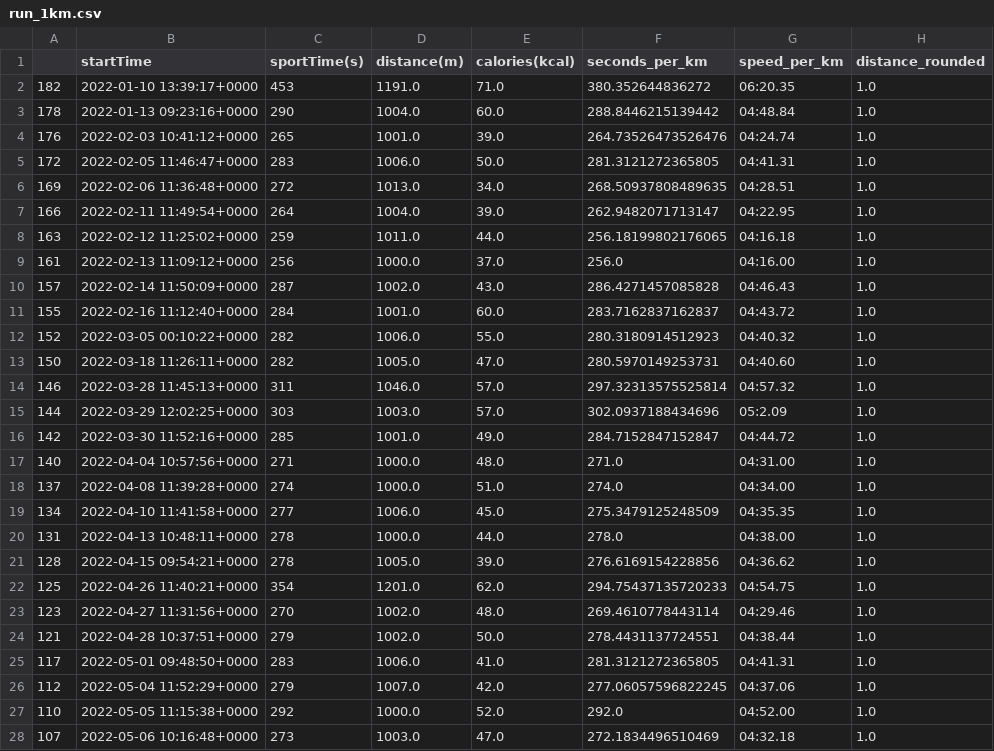
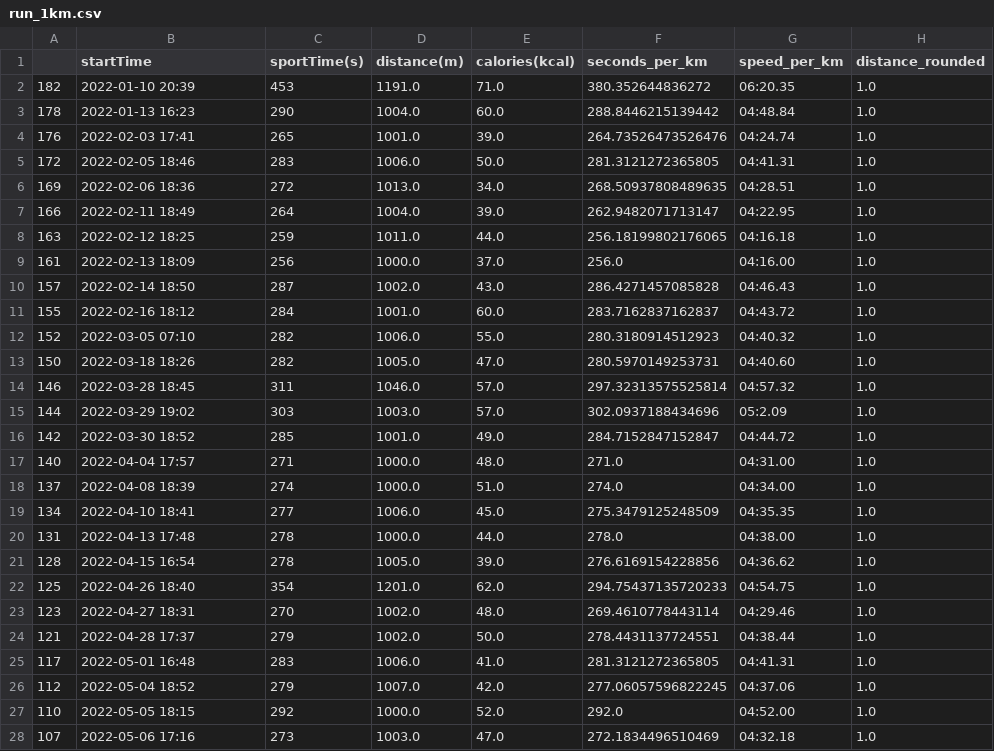
Before and after one commit to onlyphantom/miband, a CSV file: data/run_1km.csv, drawn as a sheet; only a part is shown; the diff covers the shown part only.

Commit message:
clean up time

```diff
--- a/data/run_1km.csv
+++ b/data/run_1km.csv
@@ -1,28 +1,28 @@
 ,startTime,sportTime(s),distance(m),calories(kcal),seconds_per_km,speed_per_km,distance_rounded
-182,2022-01-10 13:39:17+0000,453,1191.0,71.0,380.352644836272,06:20.35,1.0
-178,2022-01-13 09:23:16+0000,290,1004.0,60.0,288.8446215139442,04:48.84,1.0
-176,2022-02-03 10:41:12+0000,265,1001.0,39.0,264.73526473526476,04:24.74,1.0
-172,2022-02-05 11:46:47+0000,283,1006.0,50.0,281.3121272365805,04:41.31,1.0
-169,2022-02-06 11:36:48+0000,272,1013.0,34.0,268.50937808489635,04:28.51,1.0
-166,2022-02-11 11:49:54+0000,264,1004.0,39.0,262.9482071713147,04:22.95,1.0
-163,2022-02-12 11:25:02+0000,259,1011.0,44.0,256.18199802176065,04:16.18,1.0
-161,2022-02-13 11:09:12+0000,256,1000.0,37.0,256.0,04:16.00,1.0
-157,2022-02-14 11:50:09+0000,287,1002.0,43.0,286.4271457085828,04:46.43,1.0
-155,2022-02-16 11:12:40+0000,284,1001.0,60.0,283.7162837162837,04:43.72,1.0
-152,2022-03-05 00:10:22+0000,282,1006.0,55.0,280.3180914512923,04:40.32,1.0
-150,2022-03-18 11:26:11+0000,282,1005.0,47.0,280.5970149253731,04:40.60,1.0
-146,2022-03-28 11:45:13+0000,311,1046.0,57.0,297.32313575525814,04:57.32,1.0
-144,2022-03-29 12:02:25+0000,303,1003.0,57.0,302.0937188434696,05:2.09,1.0
-142,2022-03-30 11:52:16+0000,285,1001.0,49.0,284.7152847152847,04:44.72,1.0
-140,2022-04-04 10:57:56+0000,271,1000.0,48.0,271.0,04:31.00,1.0
-137,2022-04-08 11:39:28+0000,274,1000.0,51.0,274.0,04:34.00,1.0
-134,2022-04-10 11:41:58+0000,277,1006.0,45.0,275.3479125248509,04:35.35,1.0
-131,2022-04-13 10:48:11+0000,278,1000.0,44.0,278.0,04:38.00,1.0
-128,2022-04-15 09:54:21+0000,278,1005.0,39.0,276.6169154228856,04:36.62,1.0
-125,2022-04-26 11:40:21+0000,354,1201.0,62.0,294.75437135720233,04:54.75,1.0
-123,2022-04-27 11:31:56+0000,270,1002.0,48.0,269.4610778443114,04:29.46,1.0
-121,2022-04-28 10:37:51+0000,279,1002.0,50.0,278.4431137724551,04:38.44,1.0
-117,2022-05-01 09:48:50+0000,283,1006.0,41.0,281.3121272365805,04:41.31,1.0
-112,2022-05-04 11:52:29+0000,279,1007.0,42.0,277.06057596822245,04:37.06,1.0
-110,2022-05-05 11:15:38+0000,292,1000.0,52.0,292.0,04:52.00,1.0
-107,2022-05-06 10:16:48+0000,273,1003.0,47.0,272.1834496510469,04:32.18,1.0
+182,2022-01-10 20:39,453,1191.0,71.0,380.352644836272,06:20.35,1.0
+178,2022-01-13 16:23,290,1004.0,60.0,288.8446215139442,04:48.84,1.0
+176,2022-02-03 17:41,265,1001.0,39.0,264.73526473526476,04:24.74,1.0
+172,2022-02-05 18:46,283,1006.0,50.0,281.3121272365805,04:41.31,1.0
+169,2022-02-06 18:36,272,1013.0,34.0,268.50937808489635,04:28.51,1.0
+166,2022-02-11 18:49,264,1004.0,39.0,262.9482071713147,04:22.95,1.0
+163,2022-02-12 18:25,259,1011.0,44.0,256.18199802176065,04:16.18,1.0
+161,2022-02-13 18:09,256,1000.0,37.0,256.0,04:16.00,1.0
+157,2022-02-14 18:50,287,1002.0,43.0,286.4271457085828,04:46.43,1.0
+155,2022-02-16 18:12,284,1001.0,60.0,283.7162837162837,04:43.72,1.0
+152,2022-03-05 07:10,282,1006.0,55.0,280.3180914512923,04:40.32,1.0
+150,2022-03-18 18:26,282,1005.0,47.0,280.5970149253731,04:40.60,1.0
+146,2022-03-28 18:45,311,1046.0,57.0,297.32313575525814,04:57.32,1.0
+144,2022-03-29 19:02,303,1003.0,57.0,302.0937188434696,05:2.09,1.0
+142,2022-03-30 18:52,285,1001.0,49.0,284.7152847152847,04:44.72,1.0
+140,2022-04-04 17:57,271,1000.0,48.0,271.0,04:31.00,1.0
+137,2022-04-08 18:39,274,1000.0,51.0,274.0,04:34.00,1.0
+134,2022-04-10 18:41,277,1006.0,45.0,275.3479125248509,04:35.35,1.0
+131,2022-04-13 17:48,278,1000.0,44.0,278.0,04:38.00,1.0
+128,2022-04-15 16:54,278,1005.0,39.0,276.6169154228856,04:36.62,1.0
+125,2022-04-26 18:40,354,1201.0,62.0,294.75437135720233,04:54.75,1.0
+123,2022-04-27 18:31,270,1002.0,48.0,269.4610778443114,04:29.46,1.0
+121,2022-04-28 17:37,279,1002.0,50.0,278.4431137724551,04:38.44,1.0
+117,2022-05-01 16:48,283,1006.0,41.0,281.3121272365805,04:41.31,1.0
+112,2022-05-04 18:52,279,1007.0,42.0,277.06057596822245,04:37.06,1.0
+110,2022-05-05 18:15,292,1000.0,52.0,292.0,04:52.00,1.0
+107,2022-05-06 17:16,273,1003.0,47.0,272.1834496510469,04:32.18,1.0
```
Also changed, not shown: 32 edited cells elsewhere in this file, 3 other files.
